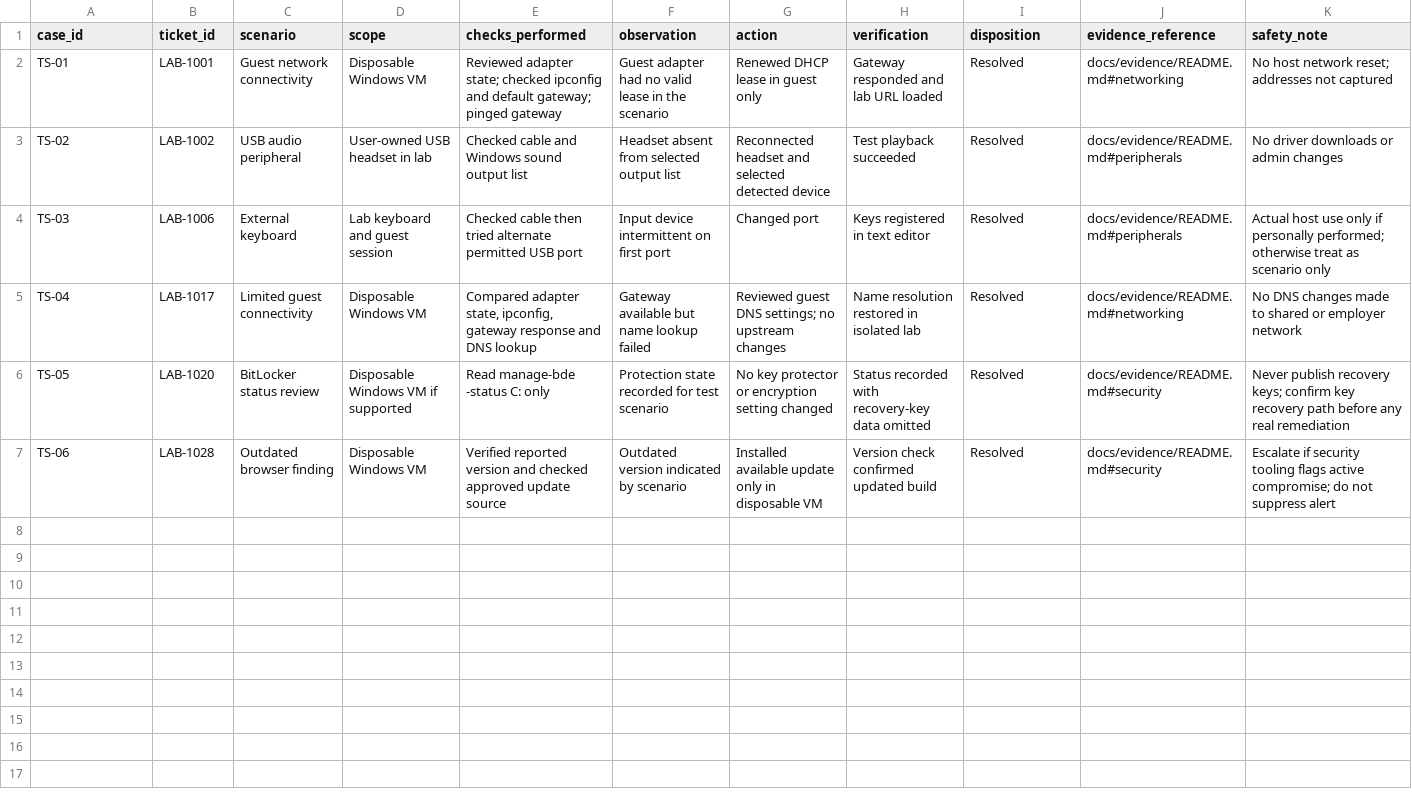
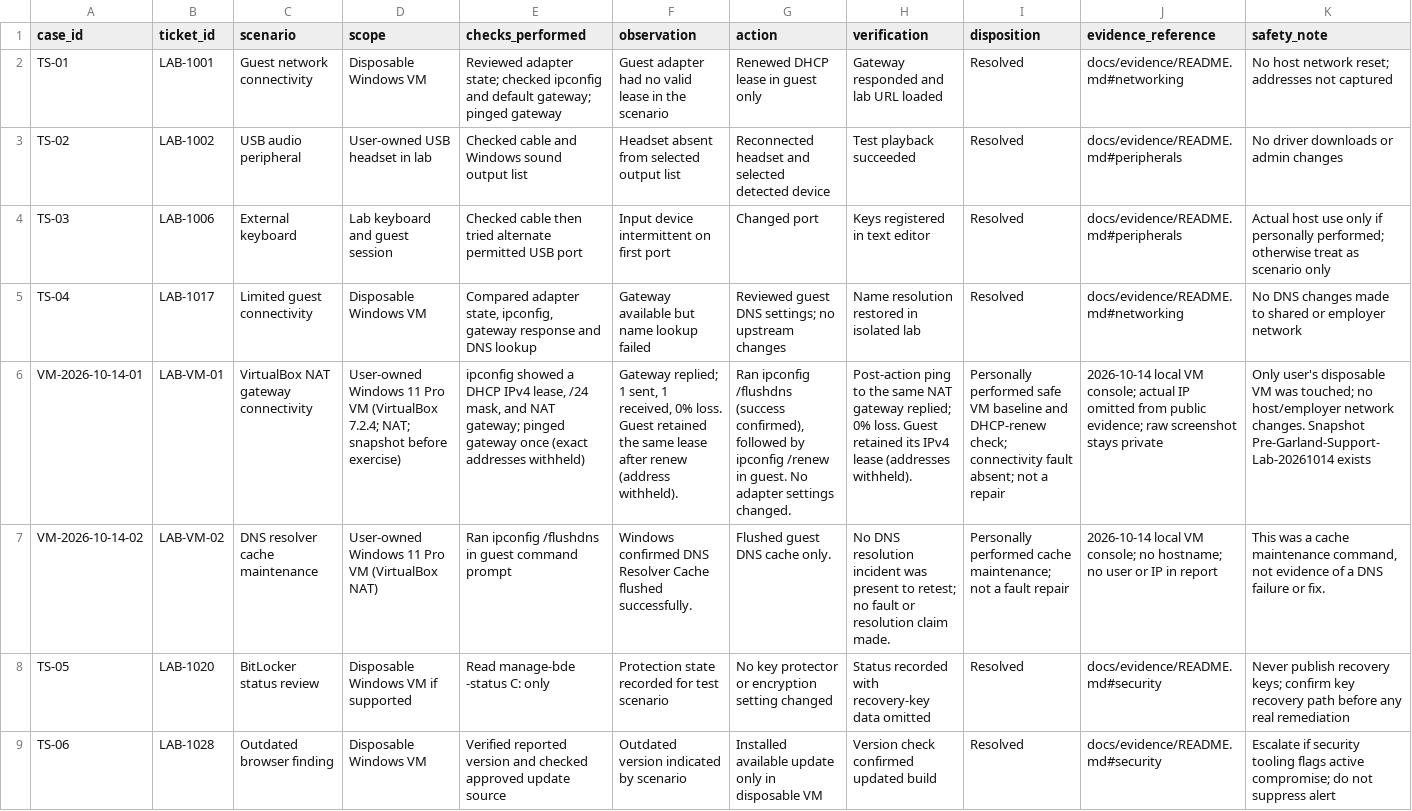
Before and after one commit to RajaWasim100/garland-it-support-lab, a CSV file: data/troubleshooting.csv, drawn as a sheet; the diff names each change by its address in the sheet, - before the commit and + after, or states it on an @@ line.

```diff
--- a/data/troubleshooting.csv
+++ b/data/troubleshooting.csv
+row 6: VM-2026-10-14-01 | LAB-VM-01 | VirtualBox NAT gateway connectivity | User-owned Windows 11 Pro VM (VirtualBox 7.2.4; NAT; snapshot before exercise) | ipconfig showed a DHCP IPv4 lease, /24 mask, and NAT gateway; pinged gateway once (exact addresses withheld) | Gateway replied; 1 sent, 1 received, 0% loss. Guest retained the same lease after renew (address withheld). | Ran ipconfig /flushdns (success confirmed), followed by ipconfig /renew in guest. No adapter settings changed. | Post-action ping to the same NAT gateway replied; 0% loss. Guest retained its IPv4 lease (addresses withheld). | Personally performed safe VM baseline and DHCP-renew check; connectivity fault absent; not a repair | 2026-10-14 local VM console; actual IP omitted from public evidence; raw screenshot stays private | Only user's disposable VM was touched; no host/employer network changes. Snapshot Pre-Garland-Support-Lab-20261014 exists
+row 7: VM-2026-10-14-02 | LAB-VM-02 | DNS resolver cache maintenance | User-owned Windows 11 Pro VM (VirtualBox NAT) | Ran ipconfig /flushdns in guest command prompt | Windows confirmed DNS Resolver Cache flushed successfully. | Flushed guest DNS cache only. | No DNS resolution incident was present to retest; no fault or resolution claim made. | Personally performed cache maintenance; not a fault repair | 2026-10-14 local VM console; no hostname; no user or IP in report | This was a cache maintenance command, not evidence of a DNS failure or fix.
```
Also changed, not shown: 5 other files.
